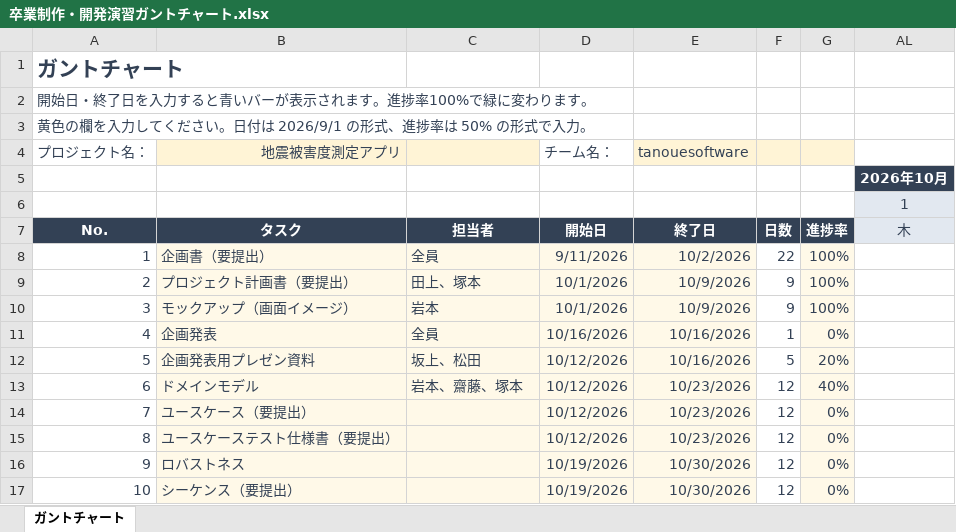
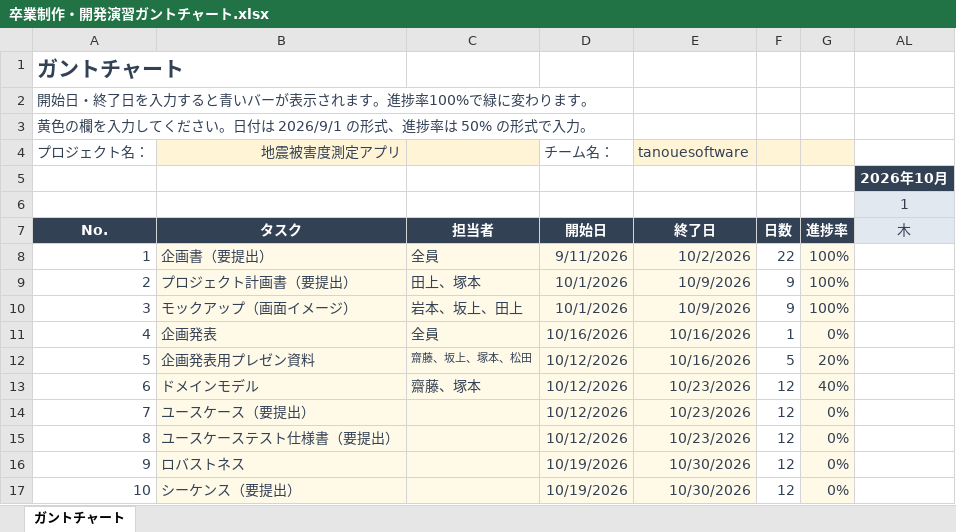
Before and after one commit to Kotarou-Tanoue/tanouesoftware, an Excel workbook: 卒業制作・開発演習ガントチャート.xlsx, sheet ガントチャート, drawn as a sheet; only a part is shown; values as stored, in another font and other column widths than the file's, no borders; conditional formats not drawn; the diff names each change by its address in the sheet, - before the commit and + after, or states it on an @@ line.

```diff
--- a/卒業制作・開発演習ガントチャート.xlsx (sheet ガントチャート)
+++ b/卒業制作・開発演習ガントチャート.xlsx (sheet ガントチャート)
-C10: 岩本
+C10: 岩本、坂上、田上
-C12: 坂上、松田
+C12: 齋藤、坂上、塚本、松田
@@ C12 text size: smaller @@
-C13: 岩本、齋藤、塚本
+C13: 齋藤、塚本
```
Also changed, not shown: 10_企画書・プロジェクト企画書/11_プロジェクト計画書.xlsx, 8 other files.
